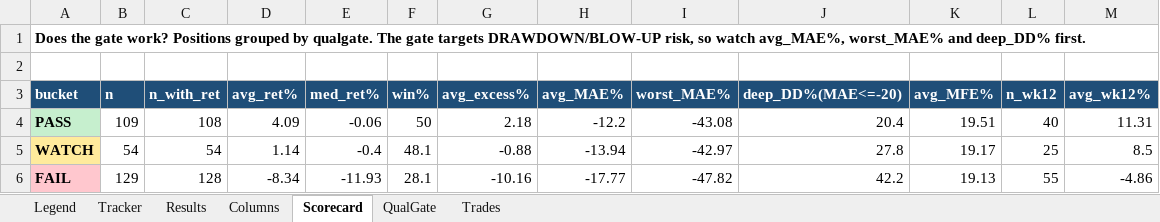
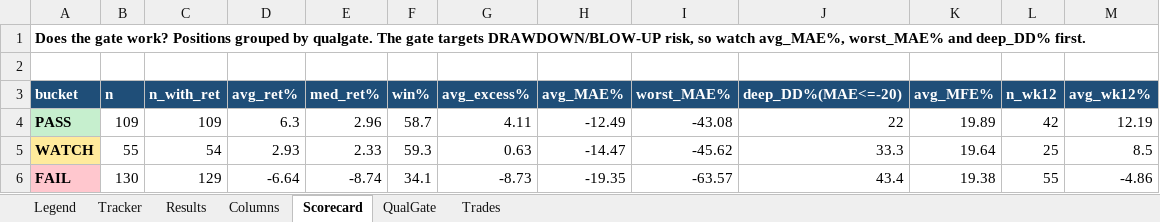
Before and after one commit to gjv-81/slowswing, an Excel workbook: STS_holy_grail.xlsx, sheet Scorecard, drawn as a sheet; only a part is shown; values as stored, in another font and other column widths than the file's, no borders; the diff covers the shown part only; the diff names each change by its address in the sheet, - before the commit and + after, or states it on an @@ line.

```diff
--- a/STS_holy_grail.xlsx (sheet Scorecard)
+++ b/STS_holy_grail.xlsx (sheet Scorecard)
-C4 (n_with_ret): 108
+C4 (n_with_ret): 109
-D4 (avg_ret%): 4.09
+D4 (avg_ret%): 6.3
-E4 (med_ret%): -0.06
+E4 (med_ret%): 2.96
-F4 (win%): 50
+F4 (win%): 58.7
-G4 (avg_excess%): 2.18
+G4 (avg_excess%): 4.11
-H4 (avg_MAE%): -12.2
+H4 (avg_MAE%): -12.49
-J4 (deep_DD%(MAE<=-20)): 20.4
+J4 (deep_DD%(MAE<=-20)): 22
-K4 (avg_MFE%): 19.51
+K4 (avg_MFE%): 19.89
-L4 (n_wk12): 40
+L4 (n_wk12): 42
-M4 (avg_wk12%): 11.31
+M4 (avg_wk12%): 12.19
-B5 (n): 54
+B5 (n): 55
-D5 (avg_ret%): 1.14
+D5 (avg_ret%): 2.93
-E5 (med_ret%): -0.4
+E5 (med_ret%): 2.33
-F5 (win%): 48.1
+F5 (win%): 59.3
-G5 (avg_excess%): -0.88
+G5 (avg_excess%): 0.63
-H5 (avg_MAE%): -13.94
+H5 (avg_MAE%): -14.47
-I5 (worst_MAE%): -42.97
+I5 (worst_MAE%): -45.62
-J5 (deep_DD%(MAE<=-20)): 27.8
+J5 (deep_DD%(MAE<=-20)): 33.3
-K5 (avg_MFE%): 19.17
+K5 (avg_MFE%): 19.64
-B6 (n): 129
+B6 (n): 130
-C6 (n_with_ret): 128
+C6 (n_with_ret): 129
-D6 (avg_ret%): -8.34
+D6 (avg_ret%): -6.64
-E6 (med_ret%): -11.93
+E6 (med_ret%): -8.74
-F6 (win%): 28.1
+F6 (win%): 34.1
-G6 (avg_excess%): -10.16
+G6 (avg_excess%): -8.73
-H6 (avg_MAE%): -17.77
+H6 (avg_MAE%): -19.35
-I6 (worst_MAE%): -47.82
+I6 (worst_MAE%): -63.57
-J6 (deep_DD%(MAE<=-20)): 42.2
+J6 (deep_DD%(MAE<=-20)): 43.4
-K6 (avg_MFE%): 19.13
+K6 (avg_MFE%): 19.38
```
Also changed, not shown: 16 edited cells elsewhere in this sheet, sheet Tracker, sheet Results, sheet QualGate, sheet Trades, STS_holy_grail_v2.xlsx, sts_ml_paper_tracker.xlsx, 8 other files.
